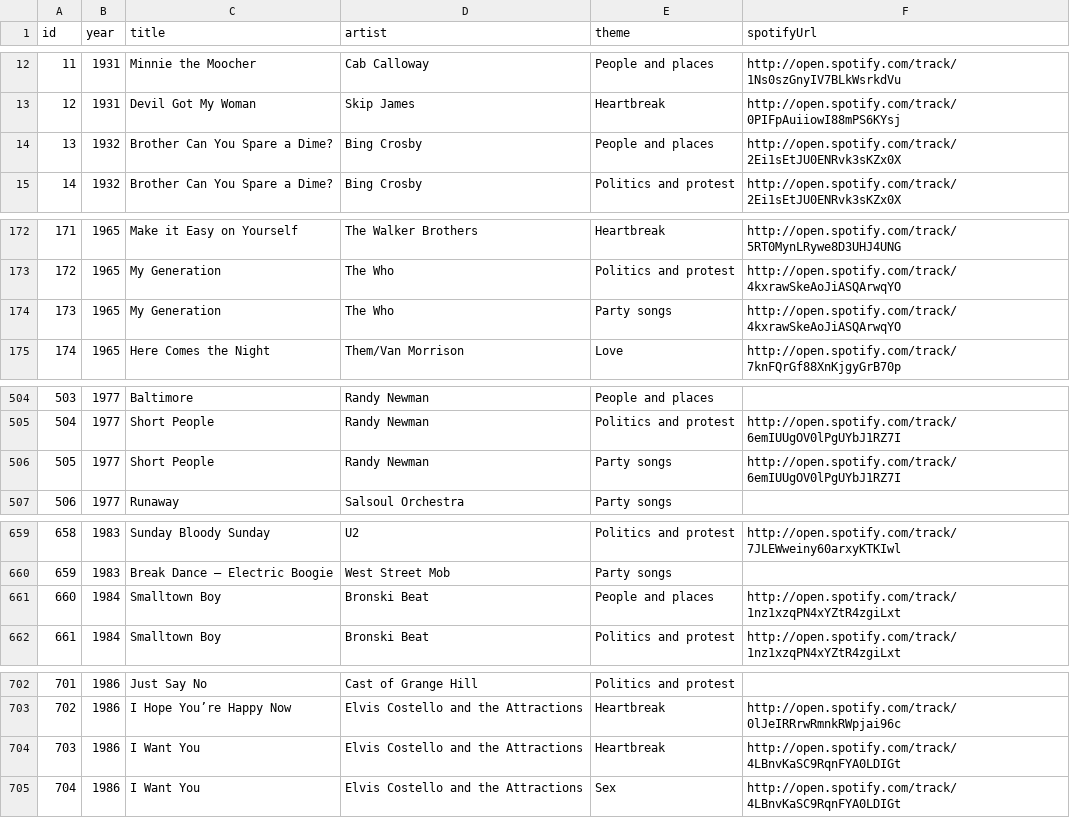
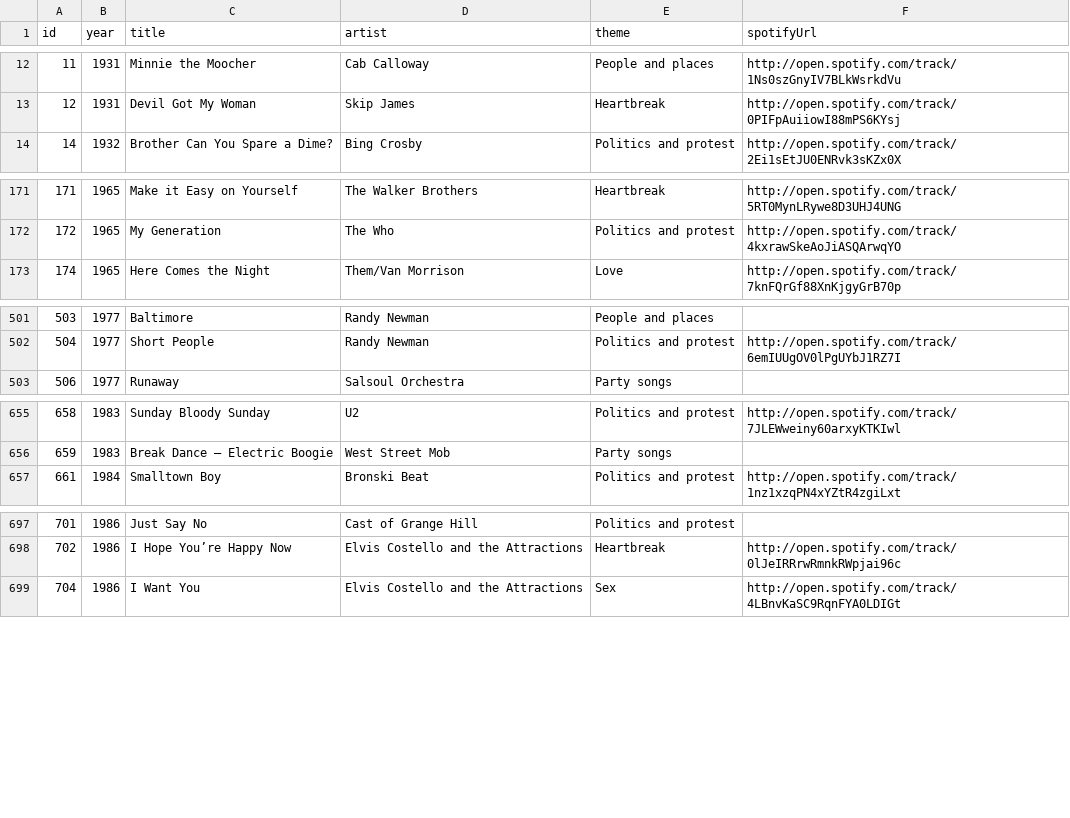
Before and after one commit to gicentre/data, a CSV file: thousandSongs.csv, drawn as a sheet; only a part is shown, gaps mark what is left out; the diff covers the shown part only.

Commit message:
Remove duplicate categorisations

```diff
--- a/thousandSongs.csv
+++ b/thousandSongs.csv
@@ -13,3 +13,2 @@ id,year,title,artist,theme,spotifyUrl
 12,1931,Devil Got My Woman,Skip James,Heartbreak,http://open.spotify.com/track/0PIFpAuiiowI88mPS6KYsj
-13,1932,Brother Can You Spare a Dime?,Bing Crosby,People and places,http://open.spotify.com/track/2Ei1sEtJU0ENRvk3sKZx0X
 14,1932,Brother Can You Spare a Dime?,Bing Crosby,Politics and protest,http://open.spotify.com/track/2Ei1sEtJU0ENRvk3sKZx0X
@@ -173,3 +172,2 @@ id,year,title,artist,theme,spotifyUrl
 172,1965,My Generation,The Who,Politics and protest,http://open.spotify.com/track/4kxrawSkeAoJiASQArwqYO
-173,1965,My Generation,The Who,Party songs,http://open.spotify.com/track/4kxrawSkeAoJiASQArwqYO
 174,1965,Here Comes the Night,Them/Van Morrison,Love,http://open.spotify.com/track/7knFQrGf88XnKjgyGrB70p
@@ -505,3 +502,2 @@ id,year,title,artist,theme,spotifyUrl
 504,1977,Short People,Randy Newman,Politics and protest,http://open.spotify.com/track/6emIUUgOV0lPgUYbJ1RZ7I
-505,1977,Short People,Randy Newman,Party songs,http://open.spotify.com/track/6emIUUgOV0lPgUYbJ1RZ7I
 506,1977,Runaway,Salsoul Orchestra,Party songs,
@@ -660,3 +656,2 @@ id,year,title,artist,theme,spotifyUrl
 659,1983,Break Dance – Electric Boogie,West Street Mob,Party songs,
-660,1984,Smalltown Boy,Bronski Beat,People and places,http://open.spotify.com/track/1nz1xzqPN4xYZtR4zgiLxt
 661,1984,Smalltown Boy,Bronski Beat,Politics and protest,http://open.spotify.com/track/1nz1xzqPN4xYZtR4zgiLxt
@@ -703,3 +698,2 @@ id,year,title,artist,theme,spotifyUrl
 702,1986,I Hope You’re Happy Now,Elvis Costello and the Attractions,Heartbreak,http://open.spotify.com/track/0lJeIRRrwRmnkRWpjai96c
-703,1986,I Want You,Elvis Costello and the Attractions,Heartbreak,http://open.spotify.com/track/4LBnvKaSC9RqnFYA0LDIGt
 704,1986,I Want You,Elvis Costello and the Attractions,Sex,http://open.spotify.com/track/4LBnvKaSC9RqnFYA0LDIGt
```
Also changed, not shown: 1 removed row elsewhere in this file.
